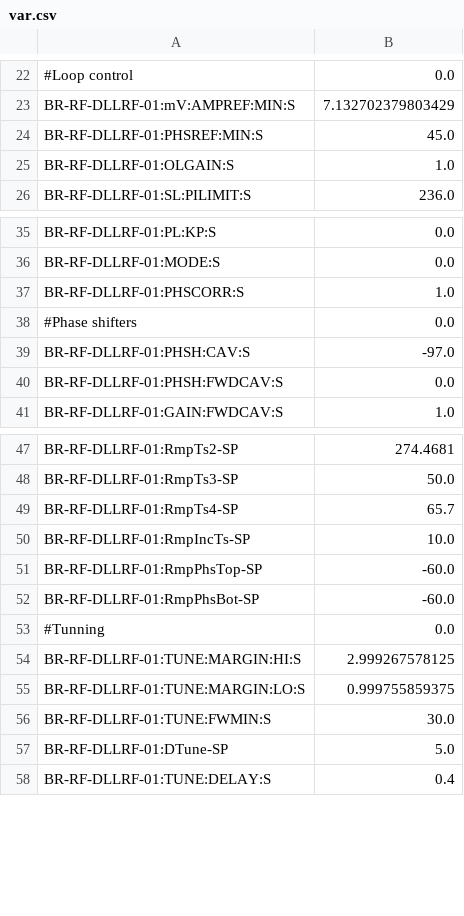
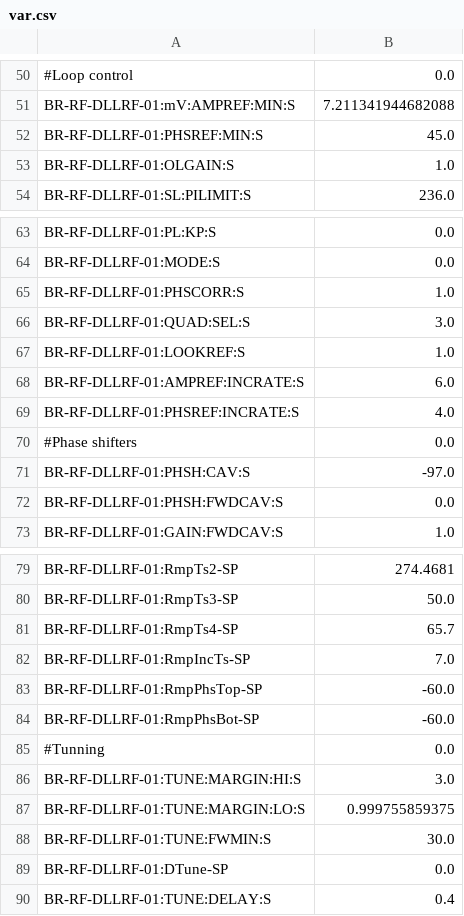
Before and after one commit to vclima/saveLLRFConfig, a CSV file: var.csv, drawn as a sheet; only a part is shown, gaps mark what is left out; addresses are those after the commit; the diff covers the shown part only; the diff names each change by its address in the sheet, - before the commit and + after, or states it on an @@ line.

```diff
--- a/var.csv
+++ b/var.csv
-B51: 7.132702379803429
+B51: 7.211341944682088
+row 66: BR-RF-DLLRF-01:QUAD:SEL:S | 3.0
+row 67: BR-RF-DLLRF-01:LOOKREF:S | 1.0
+row 68: BR-RF-DLLRF-01:AMPREF:INCRATE:S | 6.0
+row 69: BR-RF-DLLRF-01:PHSREF:INCRATE:S | 4.0
-B82: 10.0
+B82: 7.0
-B86: 2.999267578125
+B86: 3.0
-B89: 5.0
+B89: 0.0
```
Also changed, not shown: 28 added rows elsewhere in this file, 1 other file.
